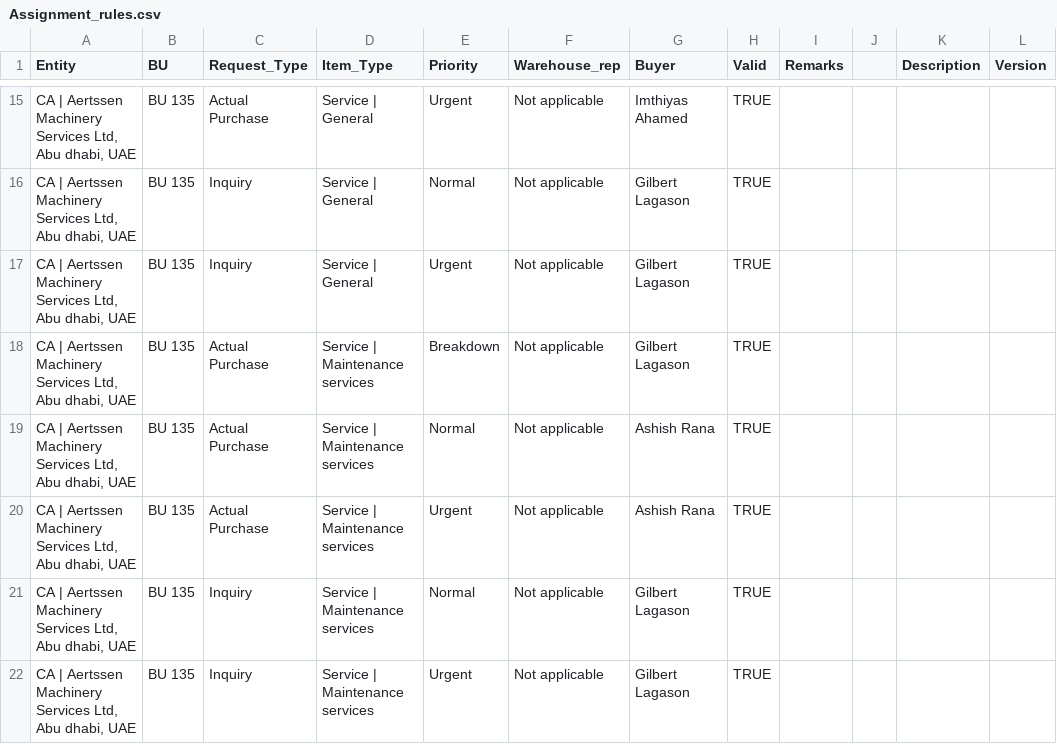
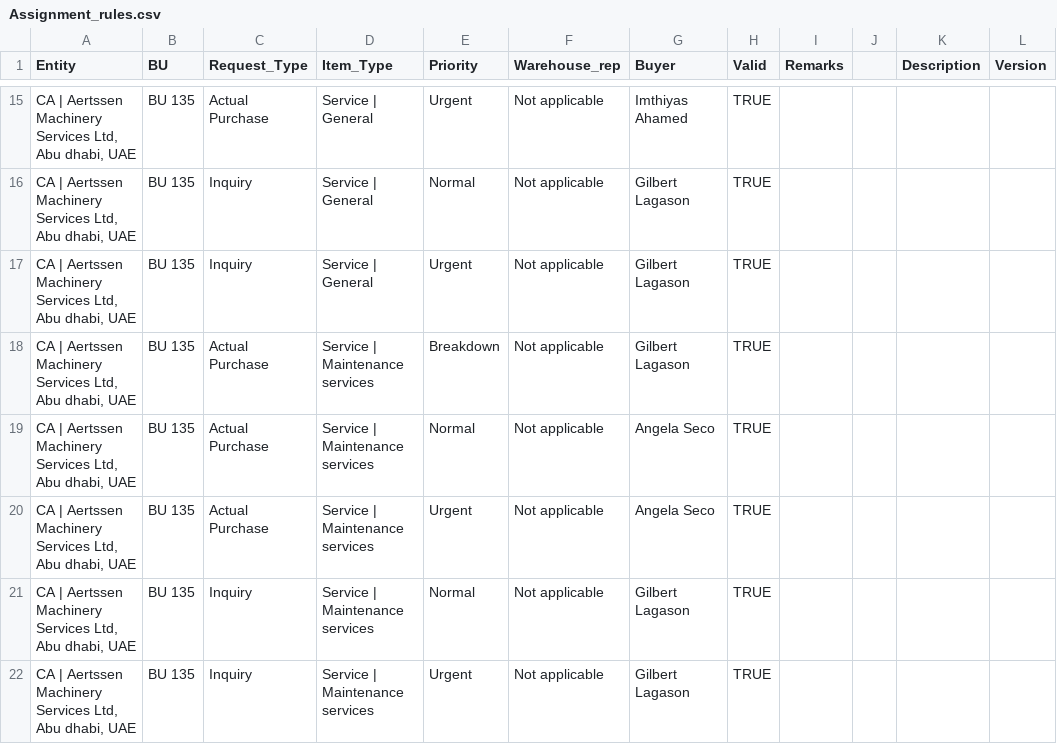
Before and after one commit to tsshahfeen/IPRF, a CSV file: Assignment_rules.csv, drawn as a sheet; only a part is shown, gaps mark what is left out; the diff covers the shown part only; the diff names each change by its address in the sheet, - before the commit and + after, or states it on an @@ line.

```diff
--- a/Assignment_rules.csv
+++ b/Assignment_rules.csv
-G19:G20 (Buyer): Ashish Rana
+G19:G20 (Buyer): Angela Seco
```
Also changed, not shown: 26 edited cells elsewhere in this file.
